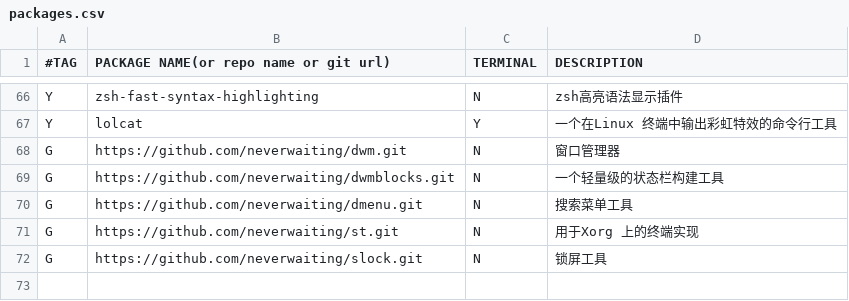
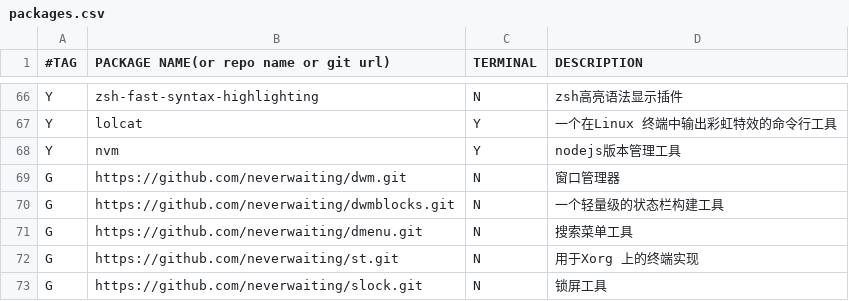
Before and after one commit to neverwaiting/archinstall, a CSV file: packages.csv, drawn as a sheet; only a part is shown, gaps mark what is left out; the diff names each change by its address in the sheet, - before the commit and + after, or states it on an @@ line.

Commit message:
Update packages.csv

```diff
--- a/packages.csv
+++ b/packages.csv
+row 68: Y | nvm | Y | nodejs版本管理工具
```
